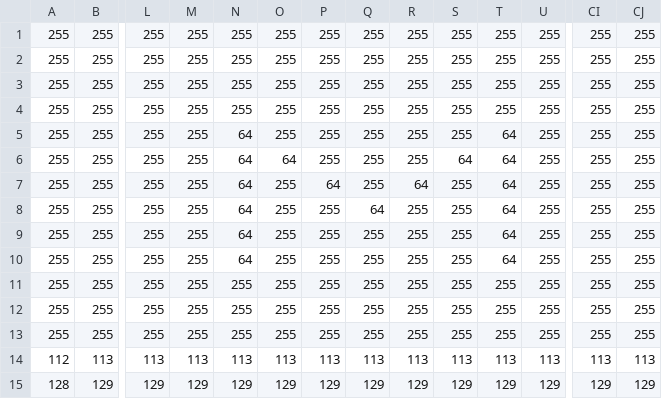
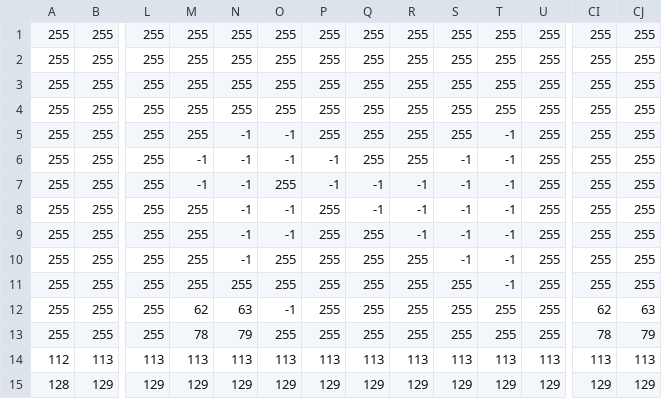
Before and after one commit to jiji4000/mario, a CSV file: resource/マップチップスクロール.csv, drawn as a sheet; only a part is shown, gaps mark what is left out; the diff names each change by its address in the sheet, - before the commit and + after, or states it on an @@ line.

```diff
--- a/resource/マップチップスクロール.csv
+++ b/resource/マップチップスクロール.csv
-N5:N10: 64
+N5:N10: -1
-O5: 255
+O5: -1
-T5:T10: 64
+T5:T10: -1
-M6:M7: 255
+M6:M7: -1
-O6: 64
+O6: -1
-P6: 255
+P6: -1
-S6: 64
+S6: -1
-P7: 64
+P7: -1
-Q7: 255
+Q7: -1
-R7: 64
+R7: -1
-S7:S10: 255
+S7:S10: -1
-O8:O9: 255
+O8:O9: -1
-Q8: 64
+Q8: -1
-R8:R9: 255
+R8:R9: -1
-T11: 255
+T11: -1
-M12: 255
+M12: 62
-N12: 255
+N12: 63
-O12: 255
+O12: -1
-CI12: 255
+CI12: 62
-CJ12: 255
+CJ12: 63
-M13: 255
+M13: 78
-N13: 255
+N13: 79
-CI13: 255
+CI13: 78
-CJ13: 255
+CJ13: 79
```
Also changed, not shown: 8 other files.
